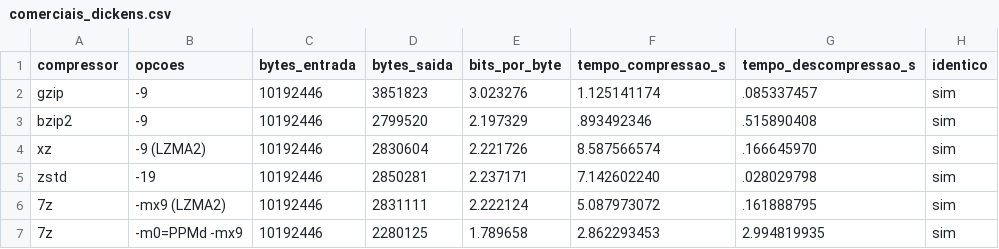
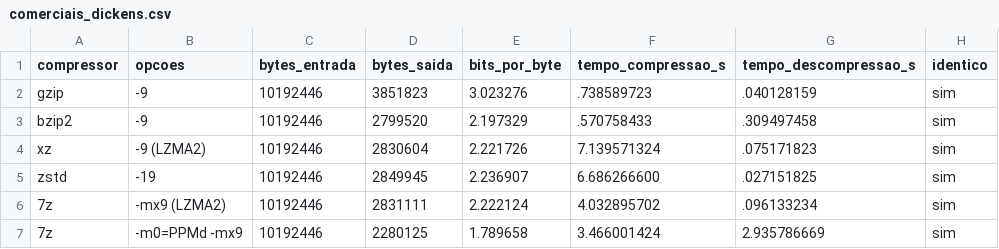
Before and after one commit to kaiocesarb15/PPM-C, a CSV file: resultados/comerciais_dickens.csv, drawn as a sheet.

```diff
--- a/resultados/comerciais_dickens.csv
+++ b/resultados/comerciais_dickens.csv
@@ -1,7 +1,7 @@
 compressor,opcoes,bytes_entrada,bytes_saida,bits_por_byte,tempo_compressao_s,tempo_descompressao_s,identico
-gzip,-9,10192446,3851823,3.023276,1.125141174,.085337457,sim
-bzip2,-9,10192446,2799520,2.197329,.893492346,.515890408,sim
-xz,-9 (LZMA2),10192446,2830604,2.221726,8.587566574,.166645970,sim
-zstd,-19,10192446,2850281,2.237171,7.142602240,.028029798,sim
-7z,-mx9 (LZMA2),10192446,2831111,2.222124,5.087973072,.161888795,sim
-7z,-m0=PPMd -mx9,10192446,2280125,1.789658,2.862293453,2.994819935,sim
+gzip,-9,10192446,3851823,3.023276,.738589723,.040128159,sim
+bzip2,-9,10192446,2799520,2.197329,.570758433,.309497458,sim
+xz,-9 (LZMA2),10192446,2830604,2.221726,7.139571324,.075171823,sim
+zstd,-19,10192446,2849945,2.236907,6.686266600,.027151825,sim
+7z,-mx9 (LZMA2),10192446,2831111,2.222124,4.032895702,.096133234,sim
+7z,-m0=PPMd -mx9,10192446,2280125,1.789658,3.466001424,2.935786669,sim
```
Also changed, not shown: resultados/comerciais_silesia_concat.csv, resultados/curva_silesia_concat_a4.csv, 65 other files.
